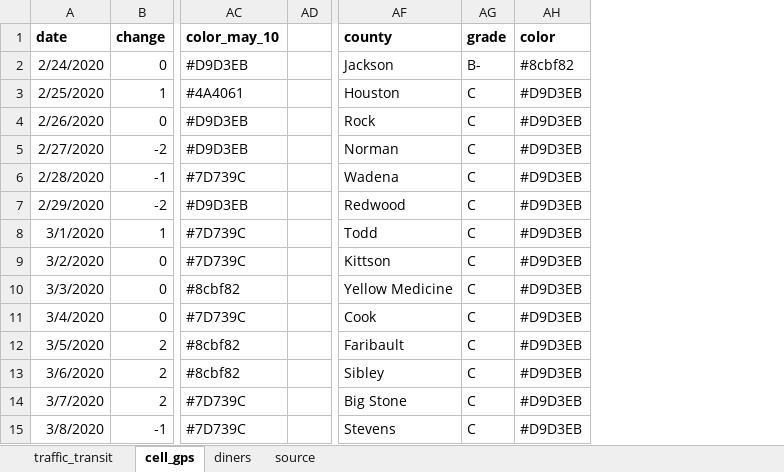
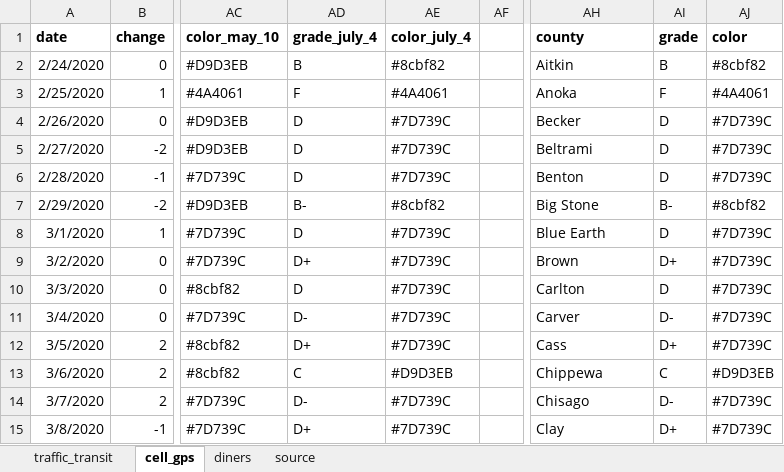
Before and after one commit to striblab/20200622-cvnormal, an Excel workbook: sources/data/maindata.xlsx, sheet cell_gps, drawn as a sheet; only a part is shown, gaps mark what is left out; values as stored, in another font and other column widths than the file's, no borders; addresses are those after the commit; the diff covers the shown part only; the diff names each change by its address in the sheet, - before the commit and + after, or states it on an @@ line.

```diff
--- a/sources/data/maindata.xlsx (sheet cell_gps)
+++ b/sources/data/maindata.xlsx (sheet cell_gps)
+column AD, rows 1-15: grade_july_4 | B | F | D | D | D | B- | D | D+ | D | D- | D+ | C | D- | D+
+column AE, rows 1-15: color_july_4 | #8cbf82 | #4A4061 | #7D739C | #7D739C | #7D739C | #8cbf82 | #7D739C | #7D739C | #7D739C | #7D739C | #7D739C | #D9D3EB | #7D739C | #7D739C
-AH2: Jackson
+AH2: Aitkin
-AI2: B-
+AI2: B
-AH3: Houston
+AH3: Anoka
-AI3: C
+AI3: F
-AJ3: #D9D3EB
+AJ3: #4A4061
-AH4: Rock
+AH4: Becker
-AI4:AI6: C
+AI4:AI6: D
-AJ4:AJ6: #D9D3EB
+AJ4:AJ6: #7D739C
-AH5: Norman
+AH5: Beltrami
-AH6: Wadena
+AH6: Benton
-AH7: Redwood
+AH7: Big Stone
-AI7: C
+AI7: B-
-AJ7: #D9D3EB
+AJ7: #8cbf82
-AH8: Todd
+AH8: Blue Earth
-AI8: C
+AI8: D
-AJ8:AJ12: #D9D3EB
+AJ8:AJ12: #7D739C
-AH9: Kittson
+AH9: Brown
-AI9: C
+AI9: D+
-AH10: Yellow Medicine
+AH10: Carlton
-AI10: C
+AI10: D
-AH11: Cook
+AH11: Carver
-AI11: C
+AI11: D-
-AH12: Faribault
+AH12: Cass
-AI12: C
+AI12: D+
-AH13: Sibley
+AH13: Chippewa
-AH14: Big Stone
+AH14: Chisago
-AI14: C
+AI14: D-
-AJ14:AJ15: #D9D3EB
+AJ14:AJ15: #7D739C
-AH15: Stevens
+AH15: Clay
-AI15: C
+AI15: D+
```
Also changed, not shown: 179 edited cells elsewhere in this sheet, sheet diners, sheet traffic_transit, 13 other files.
